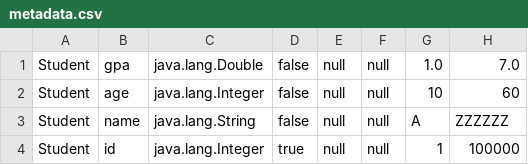
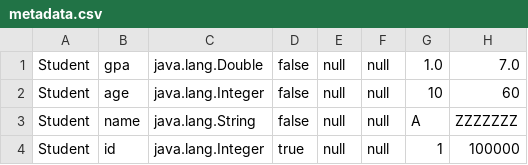
Before and after one commit to ebramfadl/databases-engine-2, a CSV file: src/main/resources/metadata.csv, drawn as a sheet.

```diff
--- a/src/main/resources/metadata.csv
+++ b/src/main/resources/metadata.csv
@@ -2,3 +2,3 @@ Student,gpa,java.lang.Double,false,null,null,1.0,7.0
 Student,age,java.lang.Integer,false,null,null,10,60
-Student,name,java.lang.String,false,null,null,A,ZZZZZZ
+Student,name,java.lang.String,false,null,null,A,ZZZZZZZ
 Student,id,java.lang.Integer,true,null,null,1,100000
```
Also changed, not shown: 7 other files.
